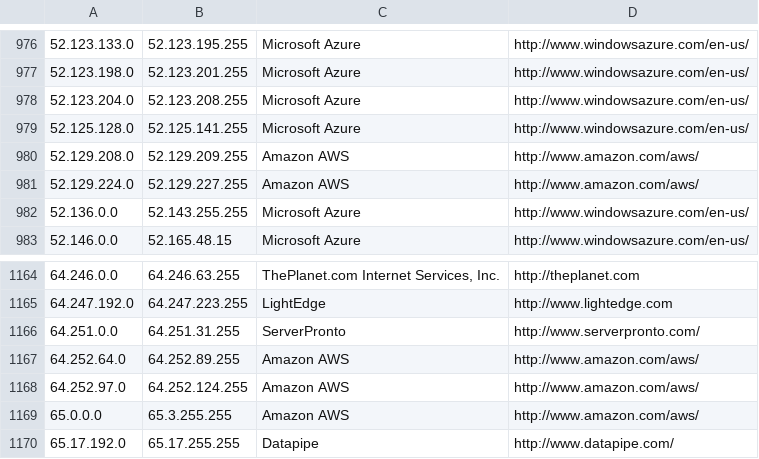
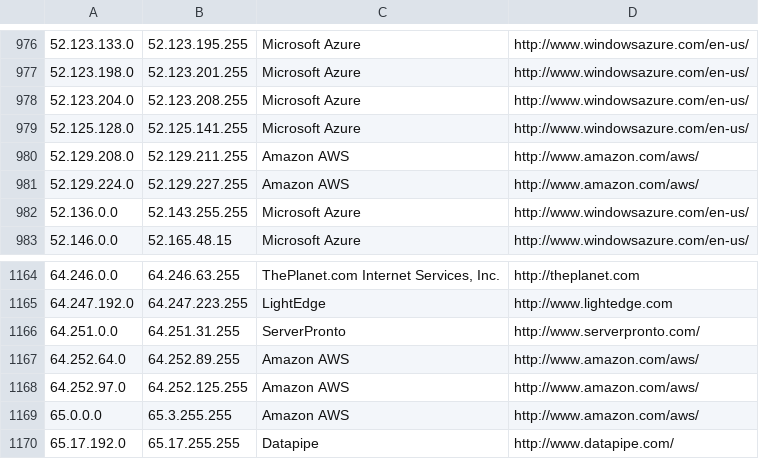
Before and after one commit to growlfm/odl, a CSV file: odl/data/datacenters.csv, drawn as a sheet; only a part is shown, gaps mark what is left out.

Commit message:
Update IP list

```diff
--- a/odl/data/datacenters.csv
+++ b/odl/data/datacenters.csv
@@ -979,3 +979,3 @@
 52.125.128.0,52.125.141.255,Microsoft Azure,http://www.windowsazure.com/en-us/
-52.129.208.0,52.129.209.255,Amazon AWS,http://www.amazon.com/aws/
+52.129.208.0,52.129.211.255,Amazon AWS,http://www.amazon.com/aws/
 52.129.224.0,52.129.227.255,Amazon AWS,http://www.amazon.com/aws/
@@ -1167,3 +1167,3 @@
 64.252.64.0,64.252.89.255,Amazon AWS,http://www.amazon.com/aws/
-64.252.97.0,64.252.124.255,Amazon AWS,http://www.amazon.com/aws/
+64.252.97.0,64.252.125.255,Amazon AWS,http://www.amazon.com/aws/
 65.0.0.0,65.3.255.255,Amazon AWS,http://www.amazon.com/aws/
```
